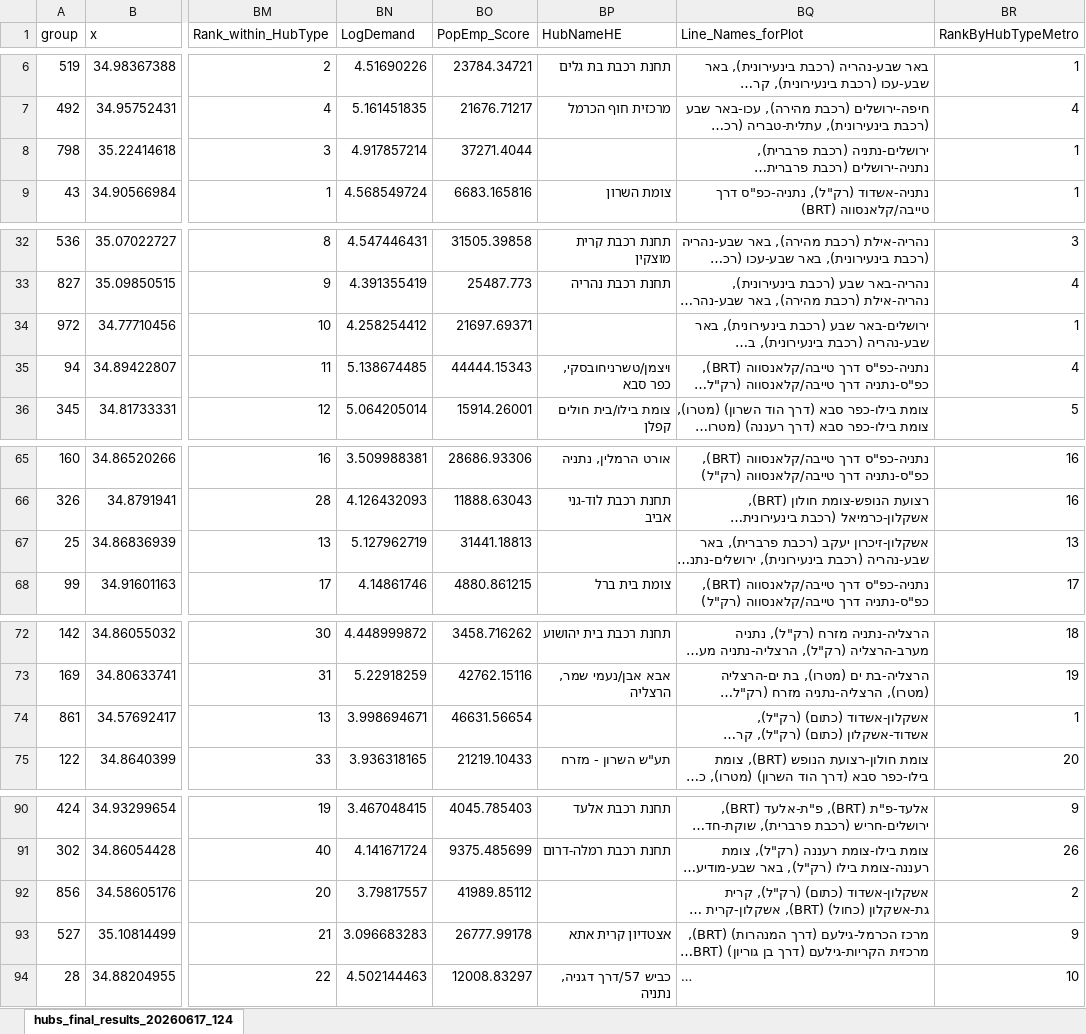
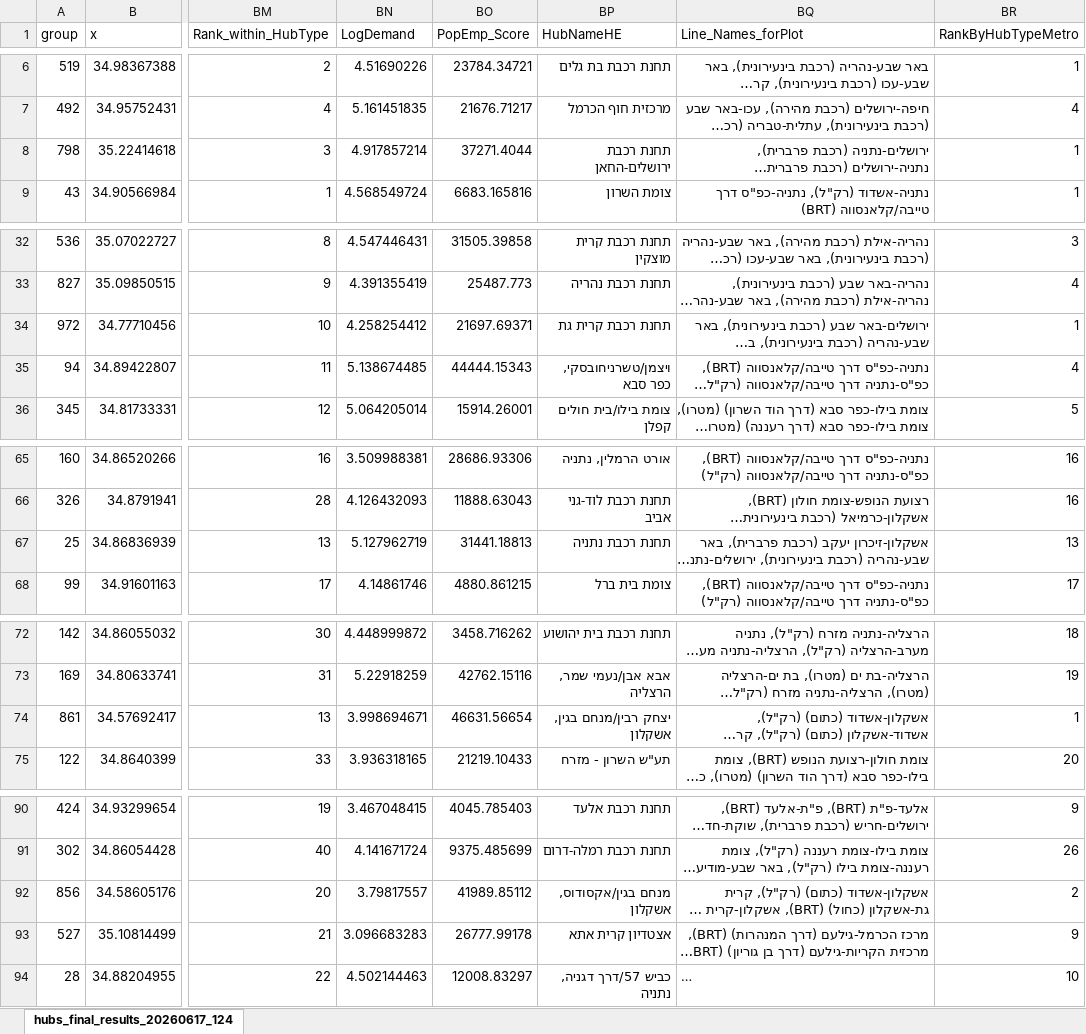
Before and after one commit to oh-da/HubsMap, an Excel workbook: data/hub_prioritization_results.xlsx, sheet hubs_final_results_20260617_124, drawn as a sheet; only a part is shown, gaps mark what is left out; long unchanged cells end in …; values as stored, in another font and other column widths than the file's, no borders; table styles not drawn; the diff covers the shown part only; the diff names each change by its address in the sheet, - before the commit and + after, or states it on an @@ line.

Commit message:
Add files via upload

```diff
--- a/data/hub_prioritization_results.xlsx (sheet hubs_final_results_20260617_124)
+++ b/data/hub_prioritization_results.xlsx (sheet hubs_final_results_20260617_124)
-BP8 (HubNameHE): (empty)
+BP8 (HubNameHE): תחנת רכבת ירושלים-החאן
-BP34 (HubNameHE): (empty)
+BP34 (HubNameHE): תחנת רכבת קרית גת
-BP67 (HubNameHE): (empty)
+BP67 (HubNameHE): תחנת רכבת נתניה
-BP74 (HubNameHE): (empty)
+BP74 (HubNameHE): יצחק רבין/מנחם בגין, אשקלון
-BP92 (HubNameHE): (empty)
+BP92 (HubNameHE): מנחם בגין/אקסודוס, אשקלון
```
Also changed, not shown: 4 edited cells elsewhere in this sheet.
